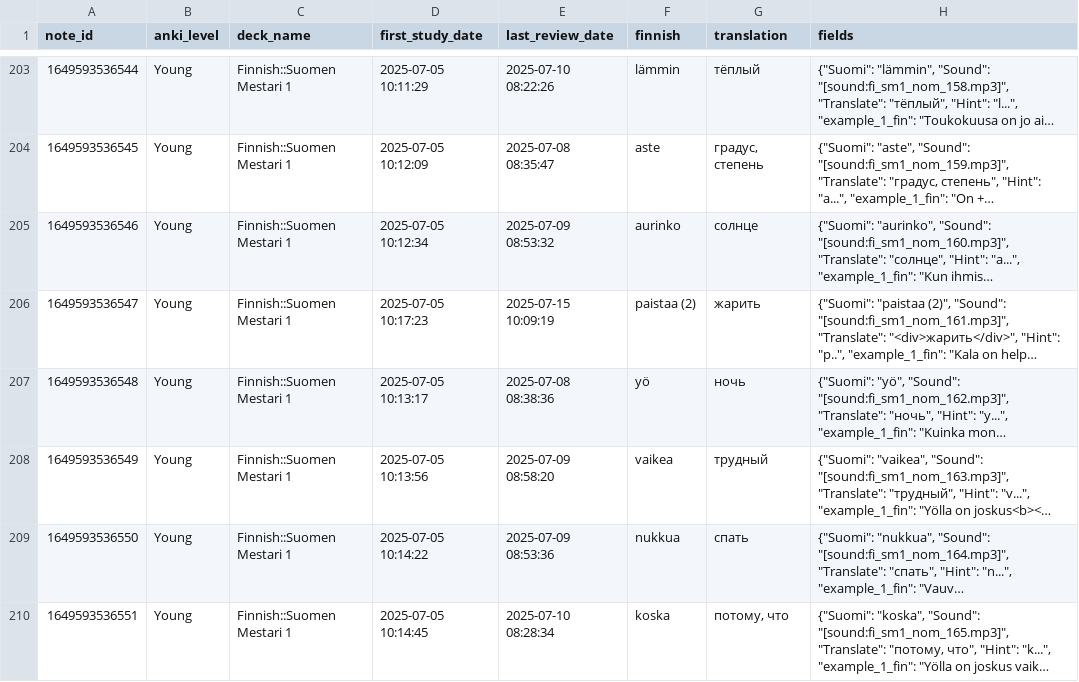
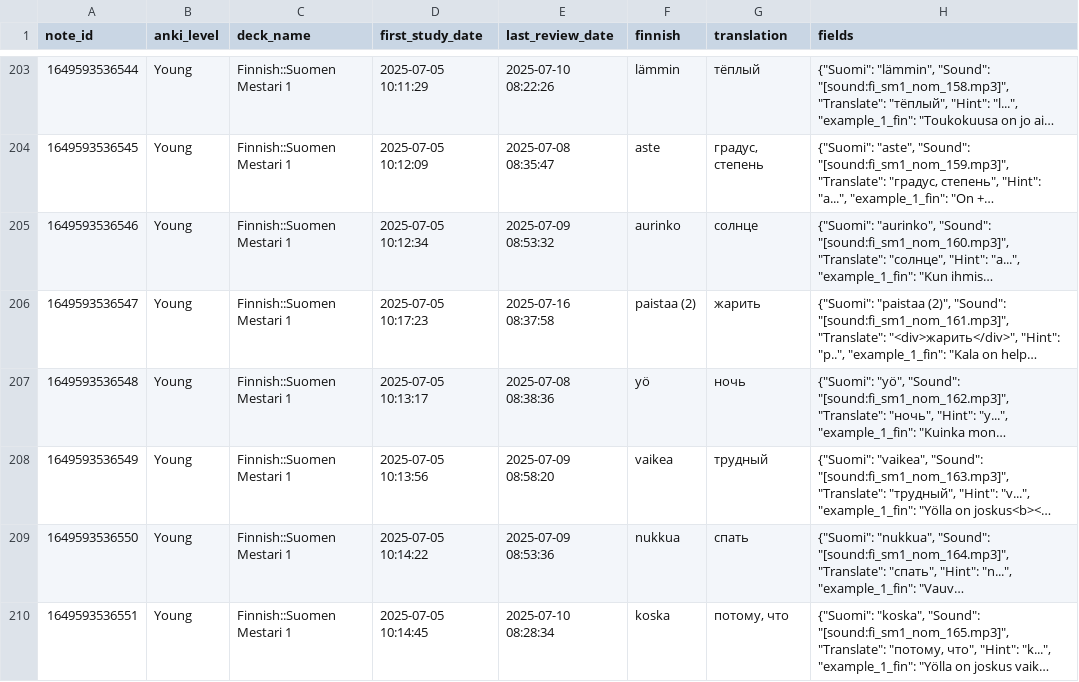
Before and after one commit to leonid-vasilev-ocl/anki-statis, a CSV file: public/anki_stats.csv, drawn as a sheet; only a part is shown, gaps mark what is left out; long unchanged cells end in …; the diff covers the shown part only; the diff names each change by its address in the sheet, - before the commit and + after, or states it on an @@ line.

```diff
--- a/public/anki_stats.csv
+++ b/public/anki_stats.csv
-E206 (last_review_date): 2025-07-15 10:09:19
+E206 (last_review_date): 2025-07-16 08:37:58
```
Also changed, not shown: 10 added rows and 52 edited cells elsewhere in this file, 1 other file.
